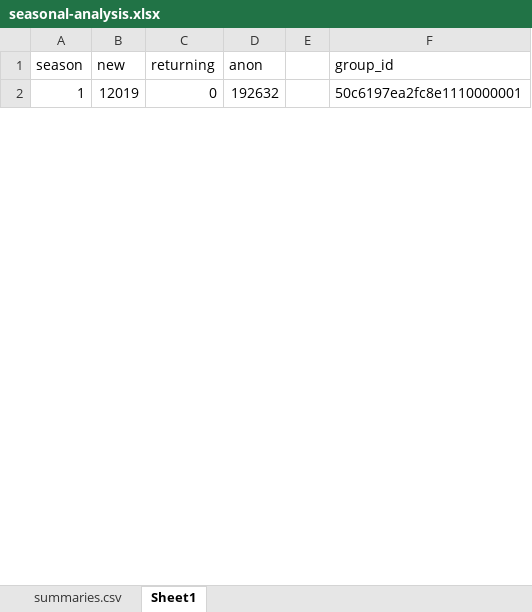
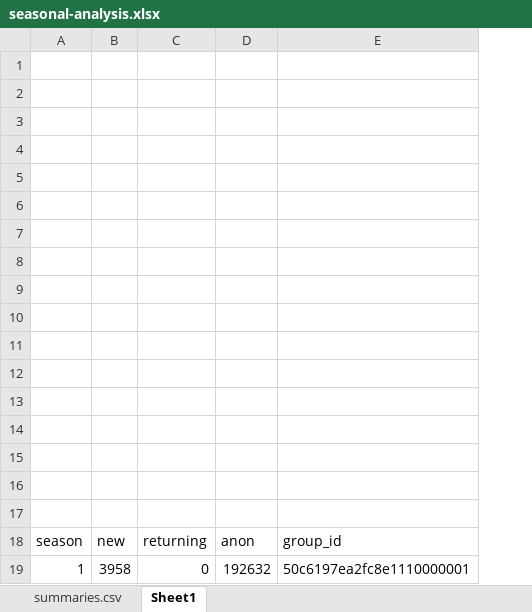
Before and after one commit to zooniverse/serengeti-analysis-scripts, an Excel workbook: seasonal-analysis.xlsx, sheet Sheet1, drawn as a sheet; only a part is shown; values as stored, in another font and other column widths than the file's, no borders; removed rows and columns are numbered as before the commit, all else as after; the diff names each change by its address in the sheet, - before the commit and + after, or states it on an @@ line.

```diff
--- a/seasonal-analysis.xlsx (sheet Sheet1)
+++ b/seasonal-analysis.xlsx (sheet Sheet1)
-column B, rows 1-2: new | 12019
-column C, rows 1-2: returning | 0
+column B, rows 18-19: new | 3958
+column C, rows 18-19: returning | 0
-column E, empty
+row 1: (empty)
+row 2: (empty)
+row 3: (empty)
+row 4: (empty)
+row 5: (empty)
+row 6: (empty)
+row 7: (empty)
+row 8: (empty)
+row 9: (empty)
+row 10: (empty)
+row 11: (empty)
+row 12: (empty)
+row 13: (empty)
+row 14: (empty)
+row 15: (empty)
+row 16: (empty)
+row 17: (empty)
```
Also changed, not shown: sheet summaries.csv, charts or pictures, 9 other files.
